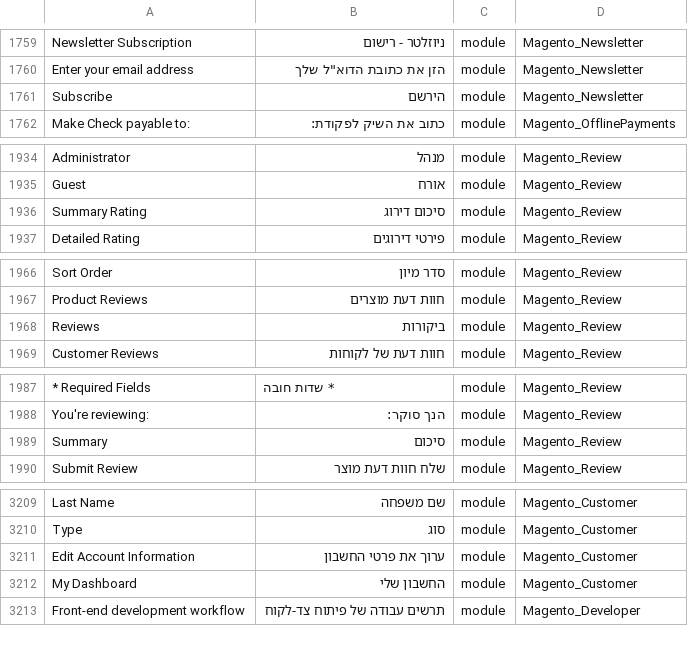
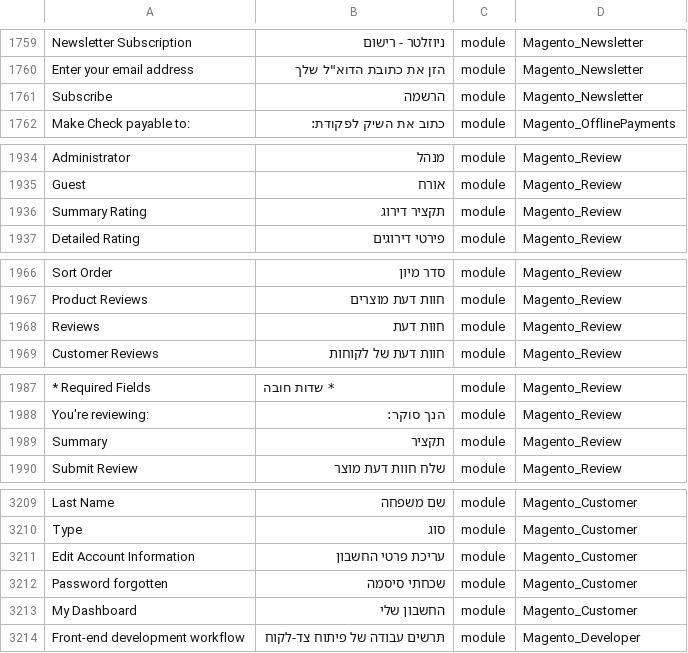
Before and after one commit to elijahb/language_he_il, a CSV file: he_IL.csv, drawn as a sheet; only a part is shown, gaps mark what is left out; the diff names each change by its address in the sheet, - before the commit and + after, or states it on an @@ line.

```diff
--- a/he_IL.csv
+++ b/he_IL.csv
-B1761: הירשם
+B1761: הרשמה
-B1936: סיכום דירוג
+B1936: תקציר דירוג
-B1968: ביקורות
+B1968: חוות דעת
-B1989: סיכום
+B1989: תקציר
-B3211: ערוך את פרטי החשבון
+B3211: עריכת פרטי החשבון
+row 3212: Password forgotten | שכחתי סיסמה | module | Magento_Customer
```
Also changed, not shown: 1 other file.
